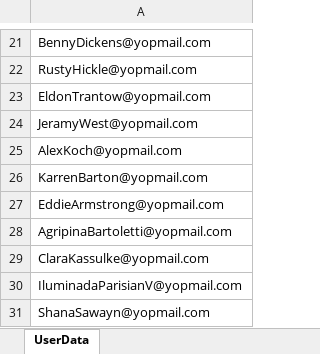
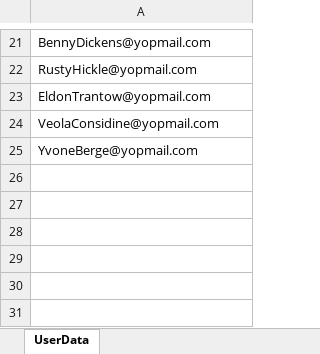
Before and after one commit to nishantsharma-dic/MYBharat-Automation, an Excel workbook: resources/Youth_prod.xlsx, sheet UserData, drawn as a sheet; only a part is shown, gaps mark what is left out; values as stored, in another font and other column widths than the file's, no borders; the diff names each change by its address in the sheet, - before the commit and + after, or states it on an @@ line.

Commit message:
feature:- Youth_prod.xlcx add one user

```diff
--- a/resources/Youth_prod.xlsx (sheet UserData)
+++ b/resources/Youth_prod.xlsx (sheet UserData)
-A24: JeramyWest@yopmail.com
+A24: VeolaConsidine@yopmail.com
-A25: AlexKoch@yopmail.com
+A25: YvoneBerge@yopmail.com
-row 26: KarrenBarton@yopmail.com
-row 27: EddieArmstrong@yopmail.com
-row 28: AgripinaBartoletti@yopmail.com
-row 29: ClaraKassulke@yopmail.com
-row 30: IluminadaParisianV@yopmail.com
-row 31: ShanaSawayn@yopmail.com
```
